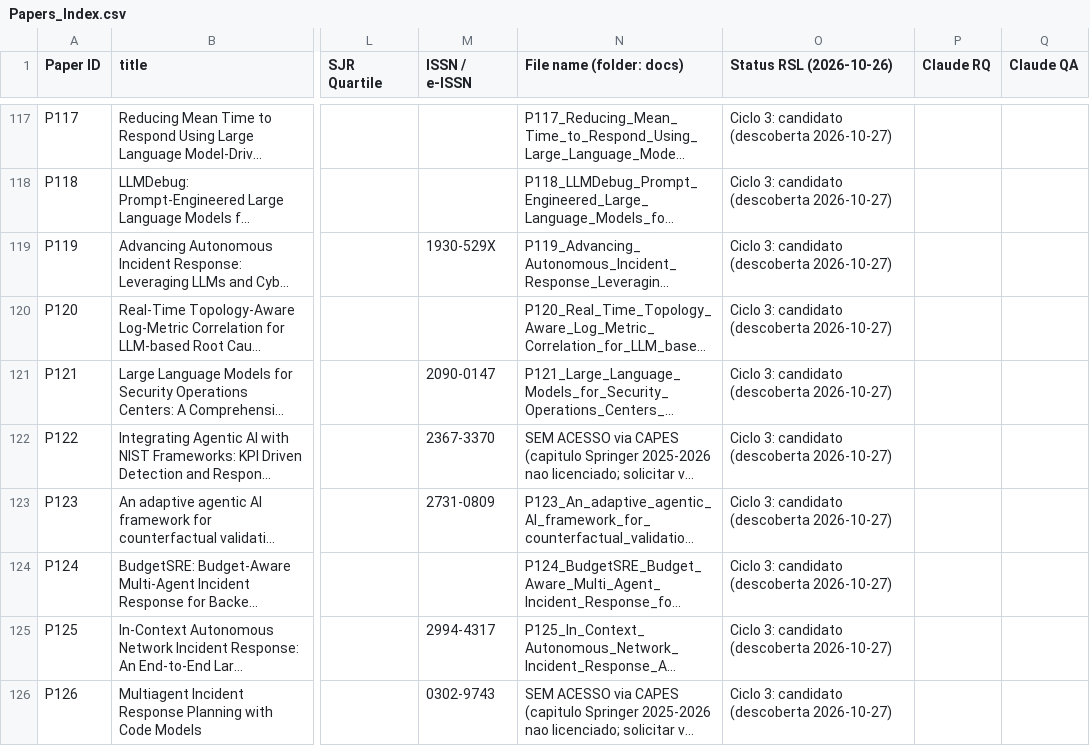
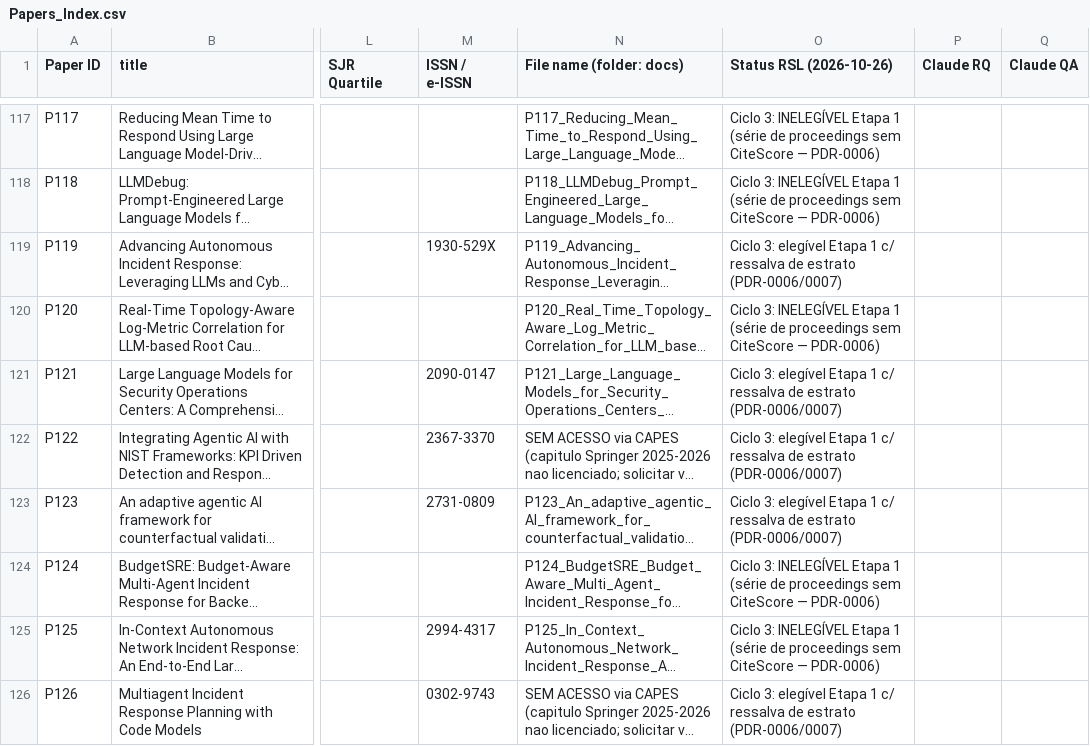
Before and after one commit to valdomirosouza/Unisinos-Mestrado-TrabalhoII, a CSV file: Papers_Index.csv, drawn as a sheet; only a part is shown, gaps mark what is left out; long unchanged cells end in …; the diff covers the shown part only; the diff names each change by its address in the sheet, - before the commit and + after, or states it on an @@ line.

```diff
--- a/Papers_Index.csv
+++ b/Papers_Index.csv
-O117:O118 (Status RSL (2026-10-26)): Ciclo 3: candidato (descoberta 2026-10-27)
+O117:O118 (Status RSL (2026-10-26)): Ciclo 3: INELEGÍVEL Etapa 1 (série de proceedings sem CiteScore — PDR-0006)
-O119 (Status RSL (2026-10-26)): Ciclo 3: candidato (descoberta 2026-10-27)
+O119 (Status RSL (2026-10-26)): Ciclo 3: elegível Etapa 1 c/ ressalva de estrato (PDR-0006/0007)
-O120 (Status RSL (2026-10-26)): Ciclo 3: candidato (descoberta 2026-10-27)
+O120 (Status RSL (2026-10-26)): Ciclo 3: INELEGÍVEL Etapa 1 (série de proceedings sem CiteScore — PDR-0006)
-O121:O123 (Status RSL (2026-10-26)): Ciclo 3: candidato (descoberta 2026-10-27)
+O121:O123 (Status RSL (2026-10-26)): Ciclo 3: elegível Etapa 1 c/ ressalva de estrato (PDR-0006/0007)
-O124:O125 (Status RSL (2026-10-26)): Ciclo 3: candidato (descoberta 2026-10-27)
+O124:O125 (Status RSL (2026-10-26)): Ciclo 3: INELEGÍVEL Etapa 1 (série de proceedings sem CiteScore — PDR-0006)
-O126 (Status RSL (2026-10-26)): Ciclo 3: candidato (descoberta 2026-10-27)
+O126 (Status RSL (2026-10-26)): Ciclo 3: elegível Etapa 1 c/ ressalva de estrato (PDR-0006/0007)
```
Also changed, not shown: 27 edited cells elsewhere in this file, 9 other files.
